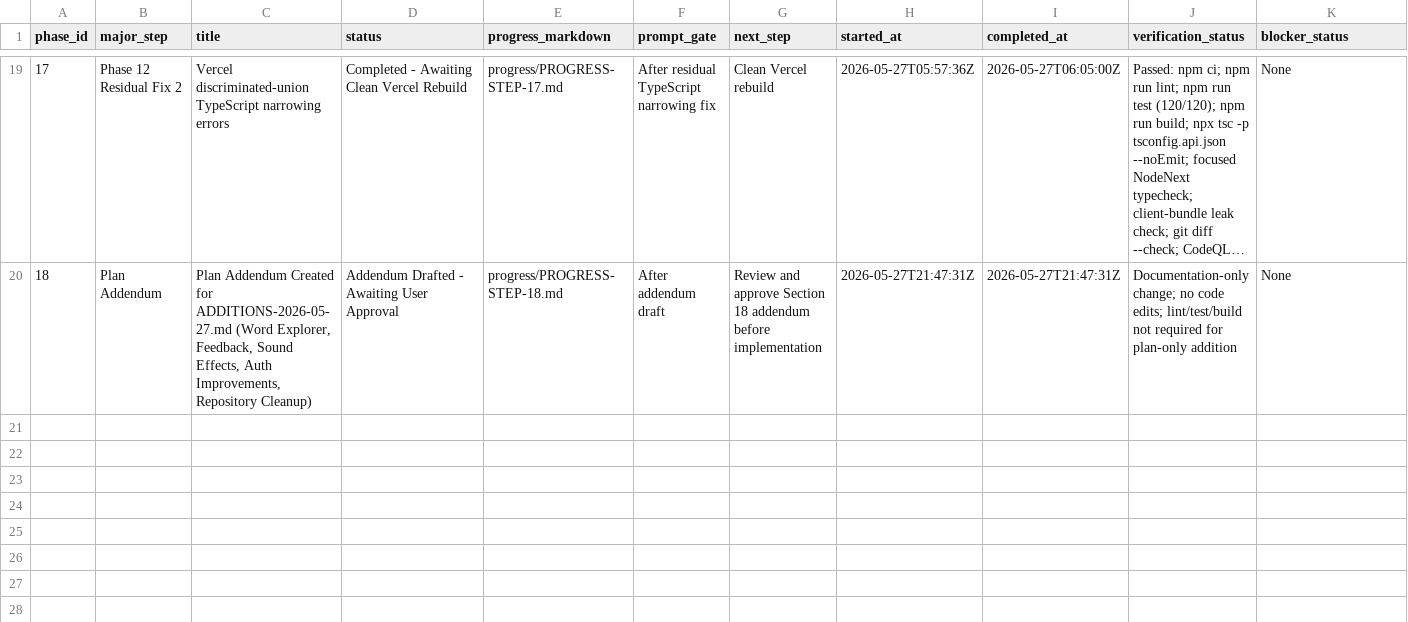
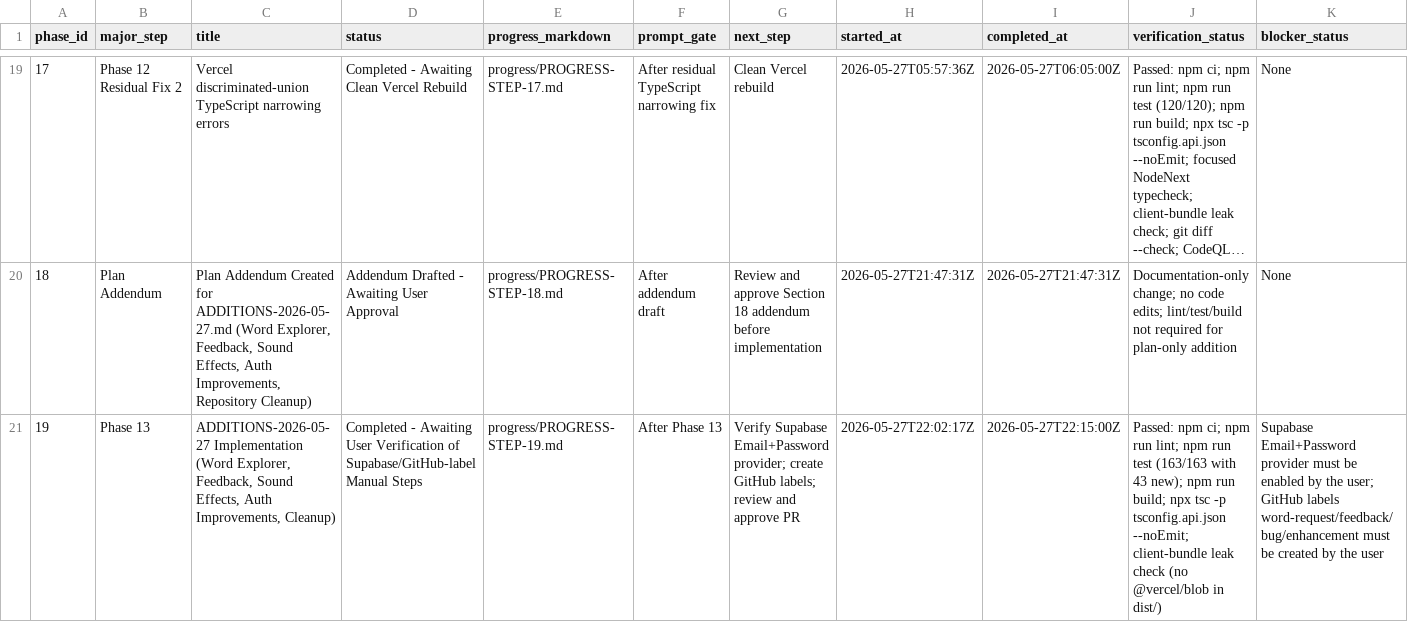
Before and after one commit to ryanjosephkamp/brrrdle-dev, a CSV file: progress/PROGRESS.csv, drawn as a sheet; only a part is shown, gaps mark what is left out; long unchanged cells end in …; rows hold the shown columns only; the diff names each change by its address in the sheet, - before the commit and + after, or states it on an @@ line.

```diff
--- a/progress/PROGRESS.csv
+++ b/progress/PROGRESS.csv
+row 21: 19 | Phase 13 | ADDITIONS-2026-05-27 Implementation (Word Explorer, Feedback, Sound Effects, Auth Improvements, Cleanup) | Completed - Awaiting User Verification of Supabase/GitHub-label Manual Steps | progress/PROGRESS-STEP-19.md | After Phase 13 | Verify Supabase Email+Password provider; create GitHub labels; review and approve PR | 2026-05-27T22:02:17Z | 2026-05-27T22:15:00Z | Passed: npm ci; npm run lint; npm run test (163/163 with 43 new); npm run build; npx tsc -p tsconfig.api.json --noEmit; client-bundle leak check (no @vercel/blob in dist/) | Supabase Email+Password provider must be enabled by the user; GitHub labels word-request/feedback/bug/enhancement must be created by the user
```
Also changed, not shown: 24 other files.
